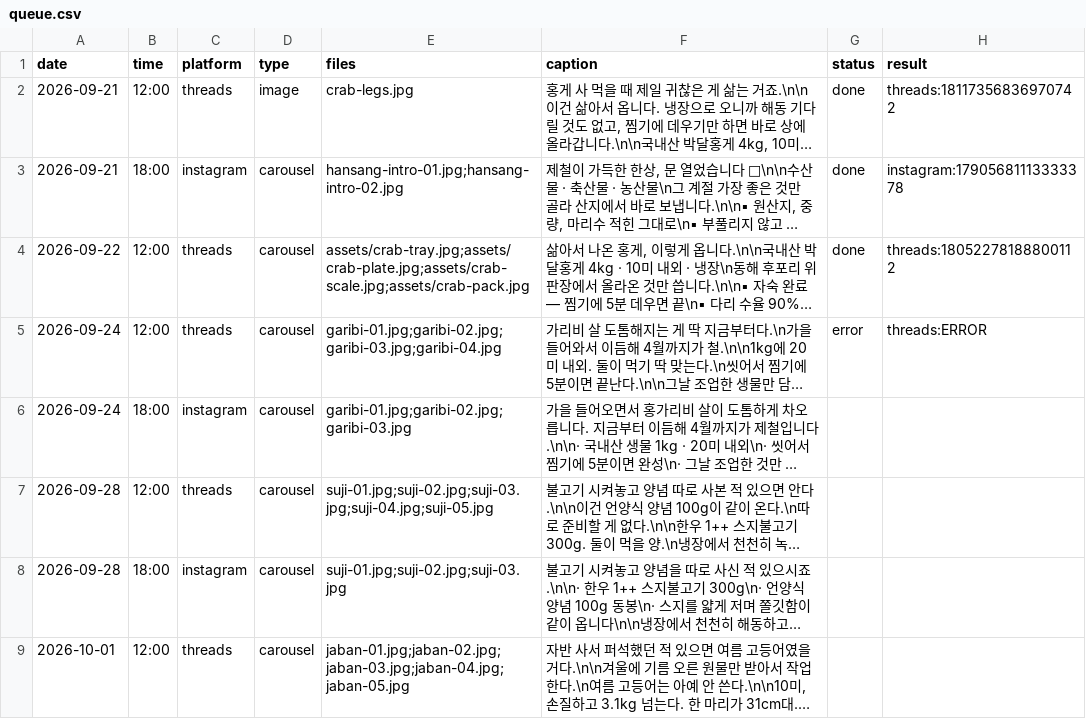
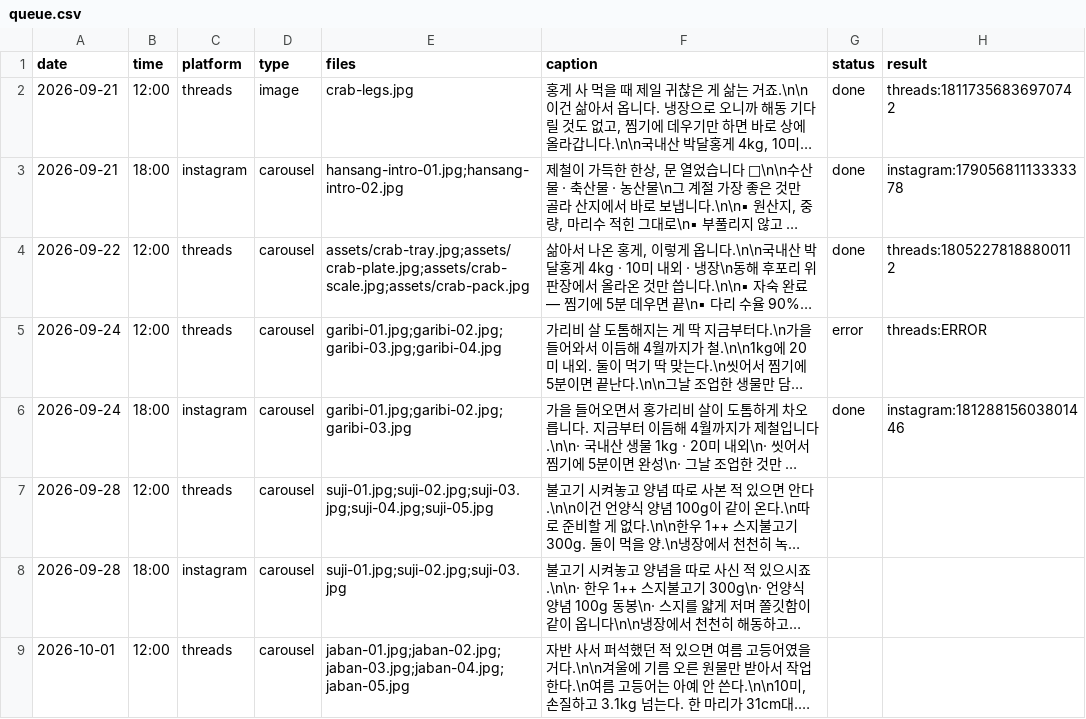
Before and after one commit to wonbi/hansang-auto, a CSV file: queue.csv, drawn as a sheet; only a part is shown; long unchanged cells end in …; the diff names each change by its address in the sheet, - before the commit and + after, or states it on an @@ line.

Commit message:
발행 결과 기록 2026-09-24 18:00 KST

```diff
--- a/queue.csv
+++ b/queue.csv
-G6 (status): (empty)
+G6 (status): done
-H6 (result): (empty)
+H6 (result): instagram:18128815603801446
```
